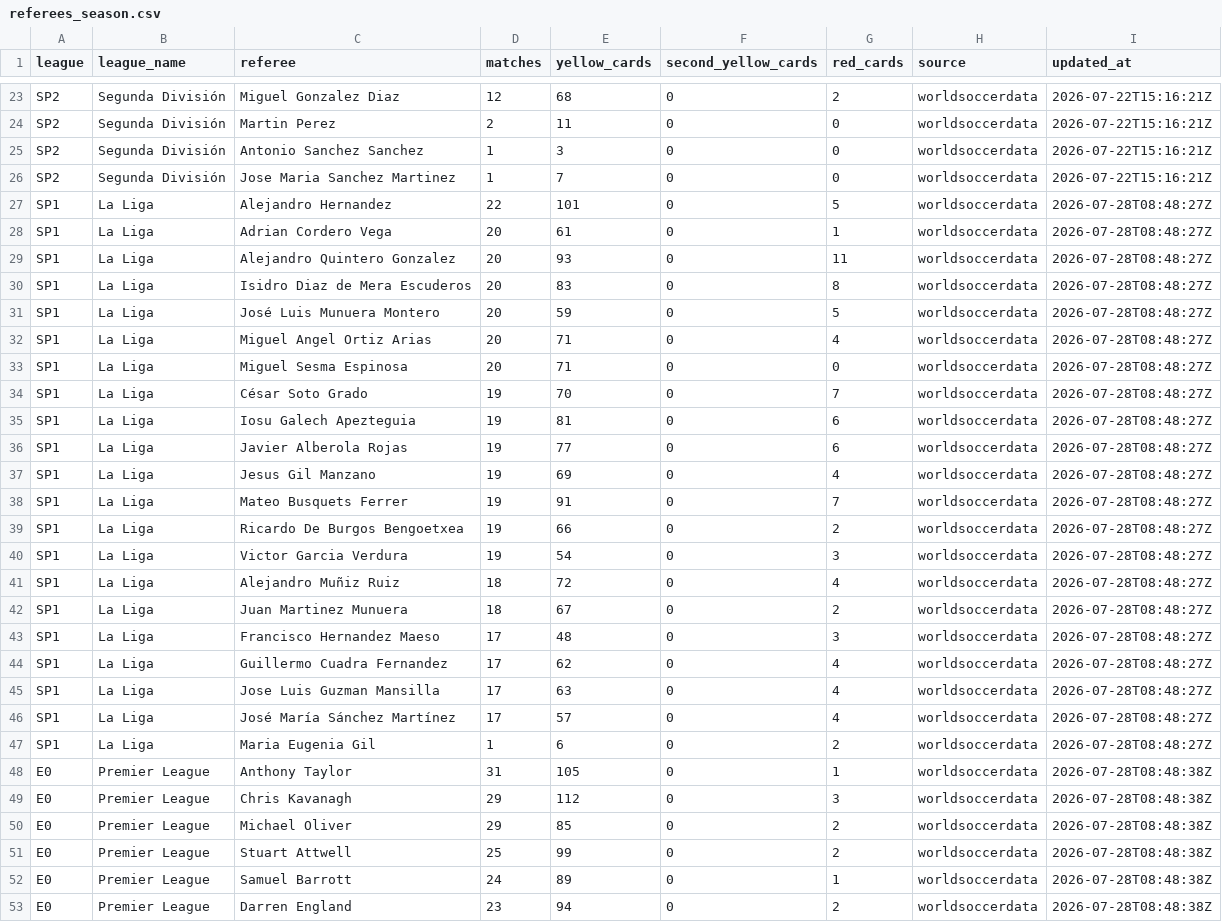
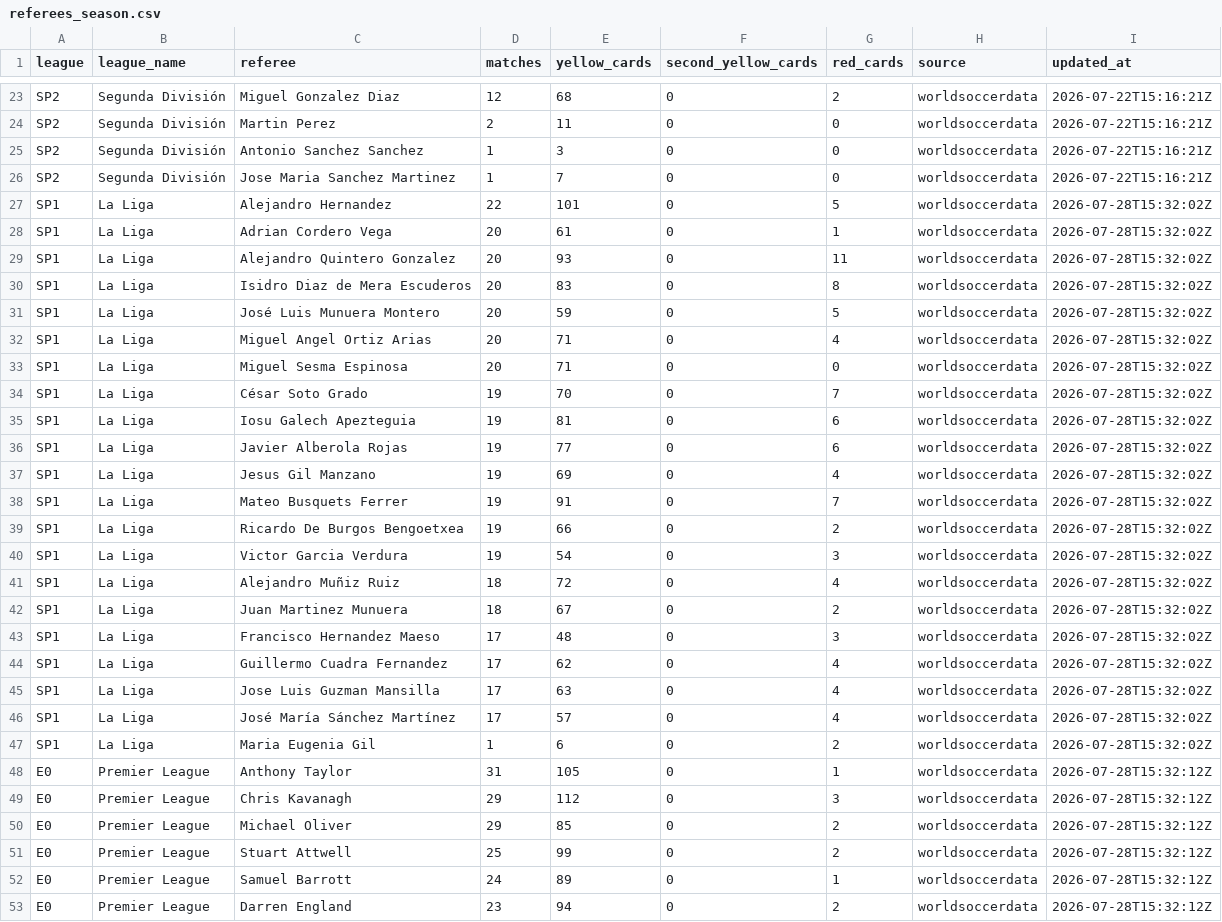
Before and after one commit to alvaarocl/kickdex, a CSV file: DATOS/referees_season.csv, drawn as a sheet; only a part is shown, gaps mark what is left out; the diff covers the shown part only.

```diff
--- a/DATOS/referees_season.csv
+++ b/DATOS/referees_season.csv
@@ -26,28 +26,28 @@ SP2,Segunda División,Antonio Sanchez Sanchez,1,3,0,0,worldsoccerdata,2026-07-22
 SP2,Segunda División,Jose Maria Sanchez Martinez,1,7,0,0,worldsoccerdata,2026-07-22T15:16:21Z
-SP1,La Liga,Alejandro Hernandez,22,101,0,5,worldsoccerdata,2026-07-28T08:48:27Z
-SP1,La Liga,Adrian Cordero Vega,20,61,0,1,worldsoccerdata,2026-07-28T08:48:27Z
-SP1,La Liga,Alejandro Quintero Gonzalez,20,93,0,11,worldsoccerdata,2026-07-28T08:48:27Z
-SP1,La Liga,Isidro Diaz de Mera Escuderos,20,83,0,8,worldsoccerdata,2026-07-28T08:48:27Z
-SP1,La Liga,José Luis Munuera Montero,20,59,0,5,worldsoccerdata,2026-07-28T08:48:27Z
-SP1,La Liga,Miguel Angel Ortiz Arias,20,71,0,4,worldsoccerdata,2026-07-28T08:48:27Z
-SP1,La Liga,Miguel Sesma Espinosa,20,71,0,0,worldsoccerdata,2026-07-28T08:48:27Z
-SP1,La Liga,César Soto Grado,19,70,0,7,worldsoccerdata,2026-07-28T08:48:27Z
-SP1,La Liga,Iosu Galech Apezteguia,19,81,0,6,worldsoccerdata,2026-07-28T08:48:27Z
-SP1,La Liga,Javier Alberola Rojas,19,77,0,6,worldsoccerdata,2026-07-28T08:48:27Z
-SP1,La Liga,Jesus Gil Manzano,19,69,0,4,worldsoccerdata,2026-07-28T08:48:27Z
-SP1,La Liga,Mateo Busquets Ferrer,19,91,0,7,worldsoccerdata,2026-07-28T08:48:27Z
-SP1,La Liga,Ricardo De Burgos Bengoetxea,19,66,0,2,worldsoccerdata,2026-07-28T08:48:27Z
-SP1,La Liga,Victor Garcia Verdura,19,54,0,3,worldsoccerdata,2026-07-28T08:48:27Z
-SP1,La Liga,Alejandro Muñiz Ruiz,18,72,0,4,worldsoccerdata,2026-07-28T08:48:27Z
-SP1,La Liga,Juan Martinez Munuera,18,67,0,2,worldsoccerdata,2026-07-28T08:48:27Z
-SP1,La Liga,Francisco Hernandez Maeso,17,48,0,3,worldsoccerdata,2026-07-28T08:48:27Z
-SP1,La Liga,Guillermo Cuadra Fernandez,17,62,0,4,worldsoccerdata,2026-07-28T08:48:27Z
-SP1,La Liga,Jose Luis Guzman Mansilla,17,63,0,4,worldsoccerdata,2026-07-28T08:48:27Z
-SP1,La Liga,José María Sánchez Martínez,17,57,0,4,worldsoccerdata,2026-07-28T08:48:27Z
-SP1,La Liga,Maria Eugenia Gil,1,6,0,2,worldsoccerdata,2026-07-28T08:48:27Z
-E0,Premier League,Anthony Taylor,31,105,0,1,worldsoccerdata,2026-07-28T08:48:38Z
-E0,Premier League,Chris Kavanagh,29,112,0,3,worldsoccerdata,2026-07-28T08:48:38Z
-E0,Premier League,Michael Oliver,29,85,0,2,worldsoccerdata,2026-07-28T08:48:38Z
-E0,Premier League,Stuart Attwell,25,99,0,2,worldsoccerdata,2026-07-28T08:48:38Z
-E0,Premier League,Samuel Barrott,24,89,0,1,worldsoccerdata,2026-07-28T08:48:38Z
-E0,Premier League,Darren England,23,94,0,2,worldsoccerdata,2026-07-28T08:48:38Z
+SP1,La Liga,Alejandro Hernandez,22,101,0,5,worldsoccerdata,2026-07-28T15:32:02Z
+SP1,La Liga,Adrian Cordero Vega,20,61,0,1,worldsoccerdata,2026-07-28T15:32:02Z
+SP1,La Liga,Alejandro Quintero Gonzalez,20,93,0,11,worldsoccerdata,2026-07-28T15:32:02Z
+SP1,La Liga,Isidro Diaz de Mera Escuderos,20,83,0,8,worldsoccerdata,2026-07-28T15:32:02Z
+SP1,La Liga,José Luis Munuera Montero,20,59,0,5,worldsoccerdata,2026-07-28T15:32:02Z
+SP1,La Liga,Miguel Angel Ortiz Arias,20,71,0,4,worldsoccerdata,2026-07-28T15:32:02Z
+SP1,La Liga,Miguel Sesma Espinosa,20,71,0,0,worldsoccerdata,2026-07-28T15:32:02Z
+SP1,La Liga,César Soto Grado,19,70,0,7,worldsoccerdata,2026-07-28T15:32:02Z
+SP1,La Liga,Iosu Galech Apezteguia,19,81,0,6,worldsoccerdata,2026-07-28T15:32:02Z
+SP1,La Liga,Javier Alberola Rojas,19,77,0,6,worldsoccerdata,2026-07-28T15:32:02Z
+SP1,La Liga,Jesus Gil Manzano,19,69,0,4,worldsoccerdata,2026-07-28T15:32:02Z
+SP1,La Liga,Mateo Busquets Ferrer,19,91,0,7,worldsoccerdata,2026-07-28T15:32:02Z
+SP1,La Liga,Ricardo De Burgos Bengoetxea,19,66,0,2,worldsoccerdata,2026-07-28T15:32:02Z
+SP1,La Liga,Victor Garcia Verdura,19,54,0,3,worldsoccerdata,2026-07-28T15:32:02Z
+SP1,La Liga,Alejandro Muñiz Ruiz,18,72,0,4,worldsoccerdata,2026-07-28T15:32:02Z
+SP1,La Liga,Juan Martinez Munuera,18,67,0,2,worldsoccerdata,2026-07-28T15:32:02Z
+SP1,La Liga,Francisco Hernandez Maeso,17,48,0,3,worldsoccerdata,2026-07-28T15:32:02Z
+SP1,La Liga,Guillermo Cuadra Fernandez,17,62,0,4,worldsoccerdata,2026-07-28T15:32:02Z
+SP1,La Liga,Jose Luis Guzman Mansilla,17,63,0,4,worldsoccerdata,2026-07-28T15:32:02Z
+SP1,La Liga,José María Sánchez Martínez,17,57,0,4,worldsoccerdata,2026-07-28T15:32:02Z
+SP1,La Liga,Maria Eugenia Gil,1,6,0,2,worldsoccerdata,2026-07-28T15:32:02Z
+E0,Premier League,Anthony Taylor,31,105,0,1,worldsoccerdata,2026-07-28T15:32:12Z
+E0,Premier League,Chris Kavanagh,29,112,0,3,worldsoccerdata,2026-07-28T15:32:12Z
+E0,Premier League,Michael Oliver,29,85,0,2,worldsoccerdata,2026-07-28T15:32:12Z
+E0,Premier League,Stuart Attwell,25,99,0,2,worldsoccerdata,2026-07-28T15:32:12Z
+E0,Premier League,Samuel Barrott,24,89,0,1,worldsoccerdata,2026-07-28T15:32:12Z
+E0,Premier League,Darren England,23,94,0,2,worldsoccerdata,2026-07-28T15:32:12Z
```
Also changed, not shown: 169 edited cells elsewhere in this file, 8 other files.
